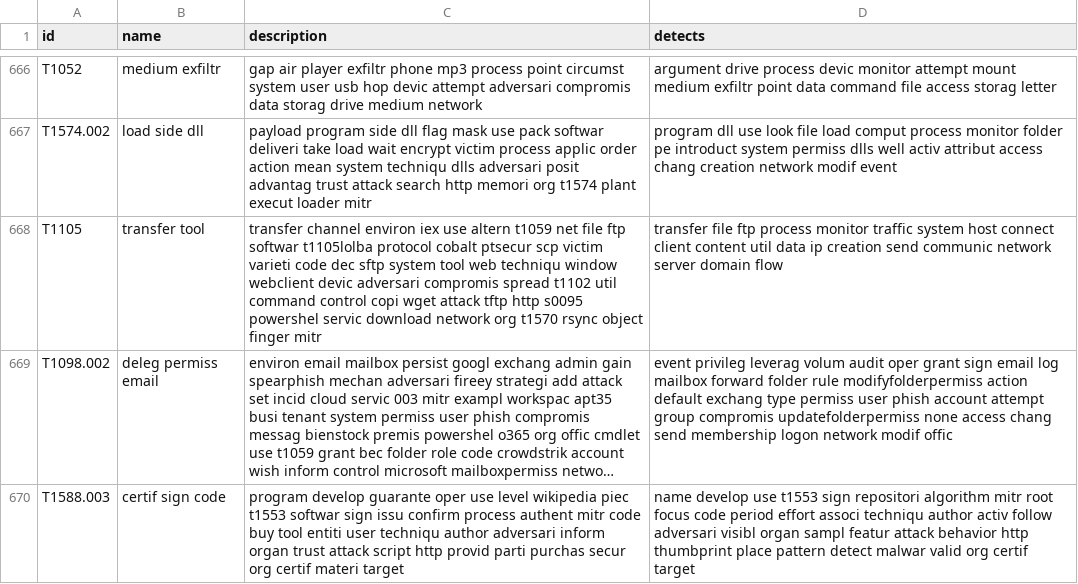
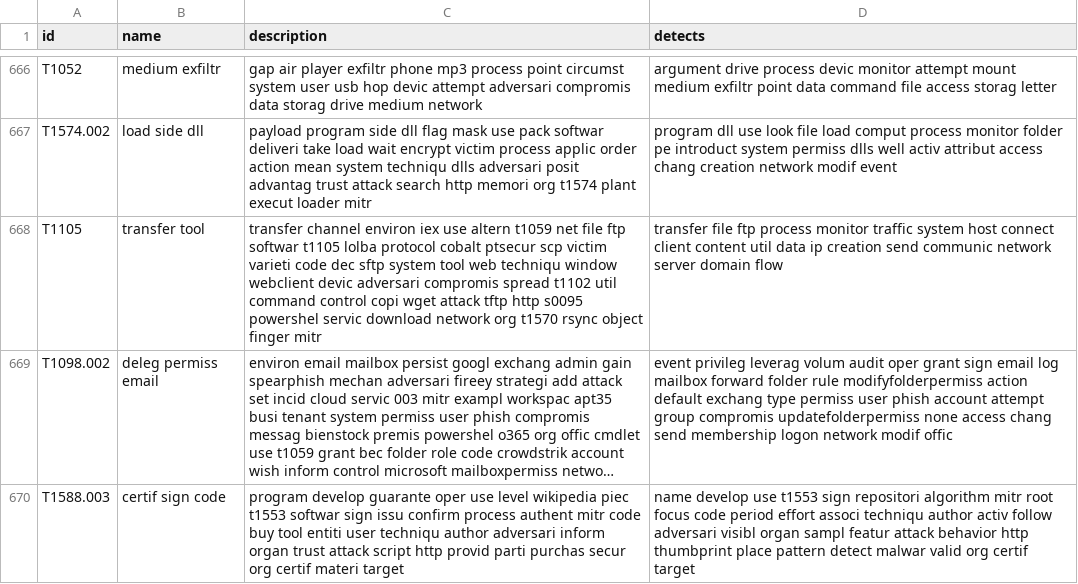
Before and after one commit to marsvillager/MatchATTaCK, a CSV file: mitre_attack/data/mitre_data(SnowballStemmer).csv, drawn as a sheet; only a part is shown, gaps mark what is left out; long unchanged cells end in …; the diff names each change by its address in the sheet, - before the commit and + after, or states it on an @@ line.

```diff
--- a/mitre_attack/data/mitre_data(SnowballStemmer).csv
+++ b/mitre_attack/data/mitre_data(SnowballStemmer).csv
-C668 (description): …ftp softwar t1105lolba protocol cobalt…
+C668 (description): …ftp softwar t1105 lolba protocol cobalt…
```
Also changed, not shown: mitre_attack/data/mitre_data(LancasterStemmer).csv, mitre_attack/data/mitre_data(PorterStemmer).csv, 1 other file.
